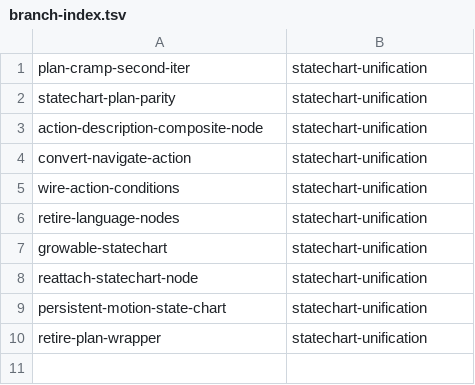
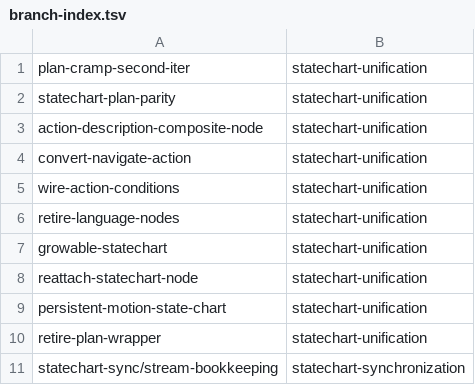
Before and after one commit to Tigul/cognitive_robot_abstract_machine, a TSV file: .claude/personal/plans/_generated/branch-index.tsv, drawn as a sheet.

```diff
--- a/.claude/personal/plans/_generated/branch-index.tsv
+++ b/.claude/personal/plans/_generated/branch-index.tsv
@@ -10 +10,2 @@ persistent-motion-state-chart	statechart-unification
 retire-plan-wrapper	statechart-unification
+statechart-sync/stream-bookkeeping	statechart-synchronization
```
Also changed, not shown: 2 other files.
